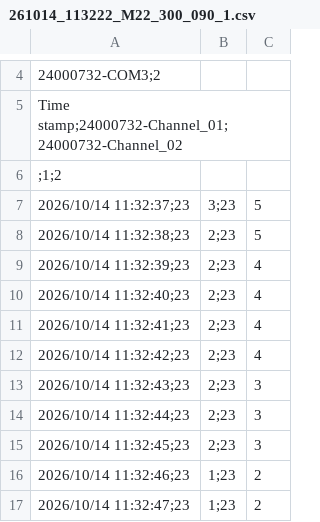
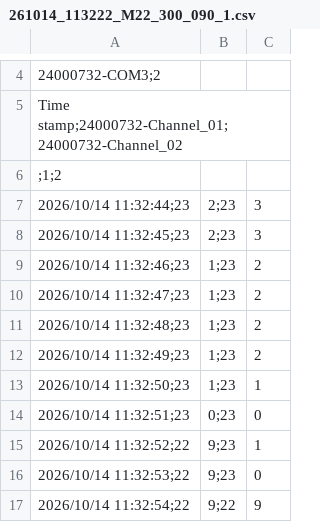
Before and after one commit to gbasso1991/261014_M22_LN2, a CSV file: data_M22/261014_113222_M22_300_090_1.csv, drawn as a sheet; only a part is shown, gaps mark what is left out; the shorter side is filled out with more unchanged rows.

```diff
--- a/data_M22/261014_113222_M22_300_090_1.csv
+++ b/data_M22/261014_113222_M22_300_090_1.csv
@@ -6,9 +6,2 @@ Time stamp;24000732-Channel_01;24000732-Channel_02
  ;1;2
-2026/10/14 11:32:37;23,3;23,5
-2026/10/14 11:32:38;23,2;23,5
-2026/10/14 11:32:39;23,2;23,4
-2026/10/14 11:32:40;23,2;23,4
-2026/10/14 11:32:41;23,2;23,4
-2026/10/14 11:32:42;23,2;23,4
-2026/10/14 11:32:43;23,2;23,3
 2026/10/14 11:32:44;23,2;23,3
```
Also changed, not shown: data_M22/261014_104029_M22_300_100_1.csv, data_M22/261014_105019_M22_300_125_1.csv, 2 other files.
